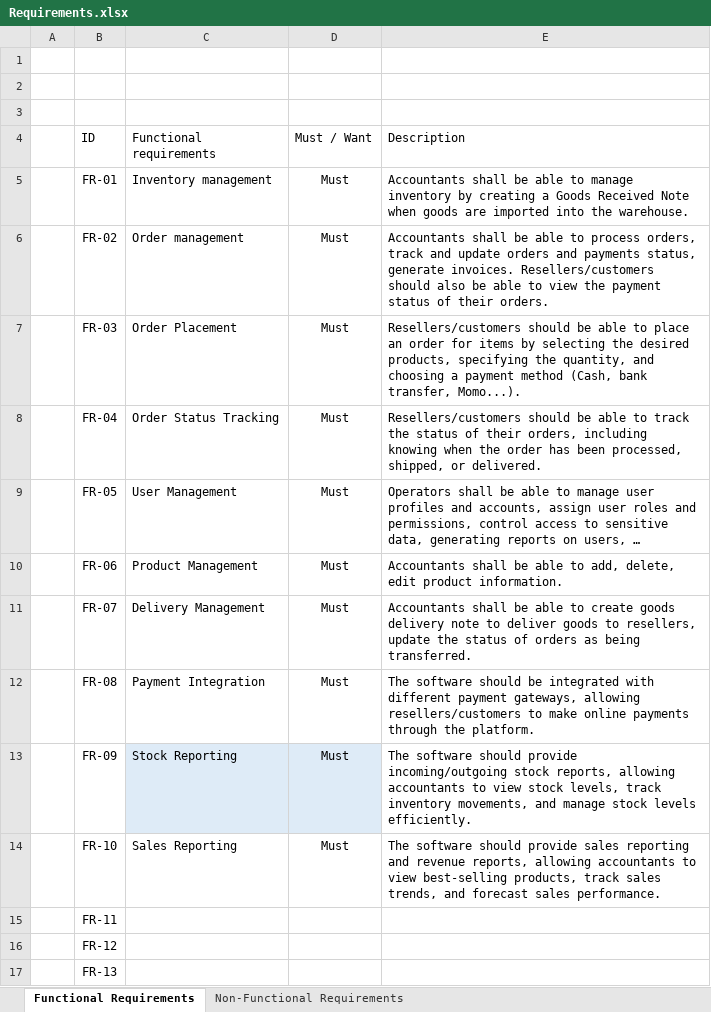
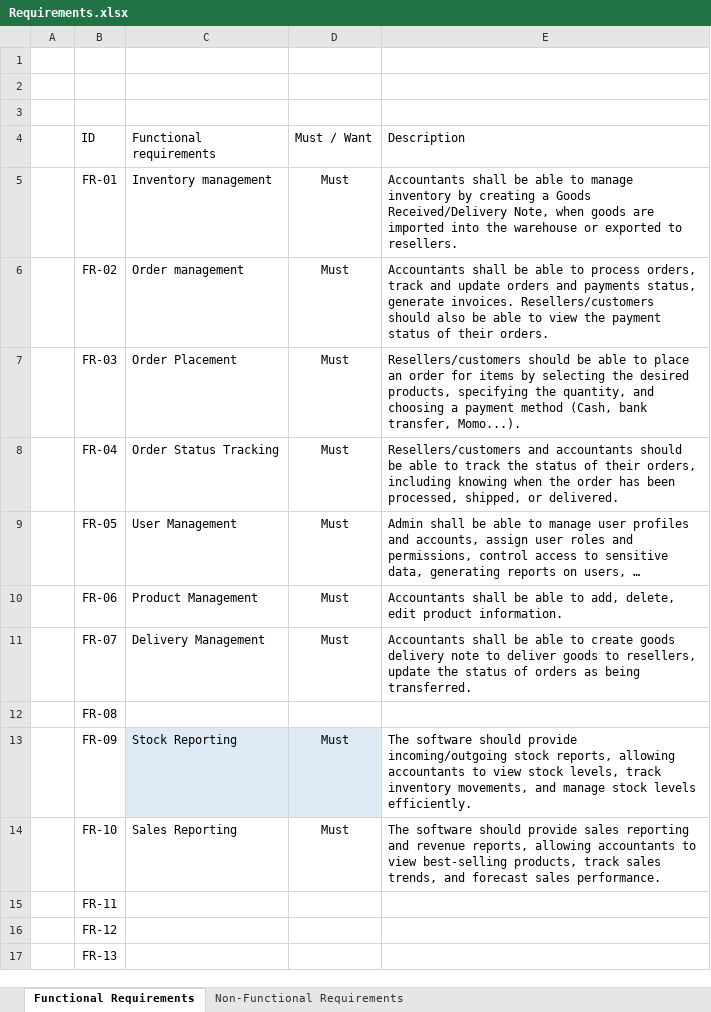
Before and after one commit to Amrakk/MobileDistributionManagementSystem, an Excel workbook: tmp/Requirements.xlsx, sheet Functional Requirements, drawn as a sheet; values as stored, in another font and other column widths than the file's, no borders; table styles not drawn; the diff names each change by its address in the sheet, - before the commit and + after, or states it on an @@ line.

```diff
--- a/tmp/Requirements.xlsx (sheet Functional Requirements)
+++ b/tmp/Requirements.xlsx (sheet Functional Requirements)
-E5 (Description): …a Goods Received Note when goods are imported into the warehouse.
+E5 (Description): …a Goods Received/Delivery Note, when goods are imported into the warehouse or exported to resellers.
-E8 (Description): Resellers/customers should be…
+E8 (Description): Resellers/customers and accountants should be…
-E9 (Description): Operators shall be…
+E9 (Description): Admin shall be…
-C12 (Functional requirements): Payment Integration
+C12 (Functional requirements): (empty)
-D12 (Must / Want): Must
+D12 (Must / Want): (empty)
-E12 (Description): The software should be integrated with different payment gateways, allowing resellers/customers to make online payments through the platform.
+E12 (Description): (empty)
```
Also changed, not shown: tmp/Usecases.xlsx, 31 other files.
